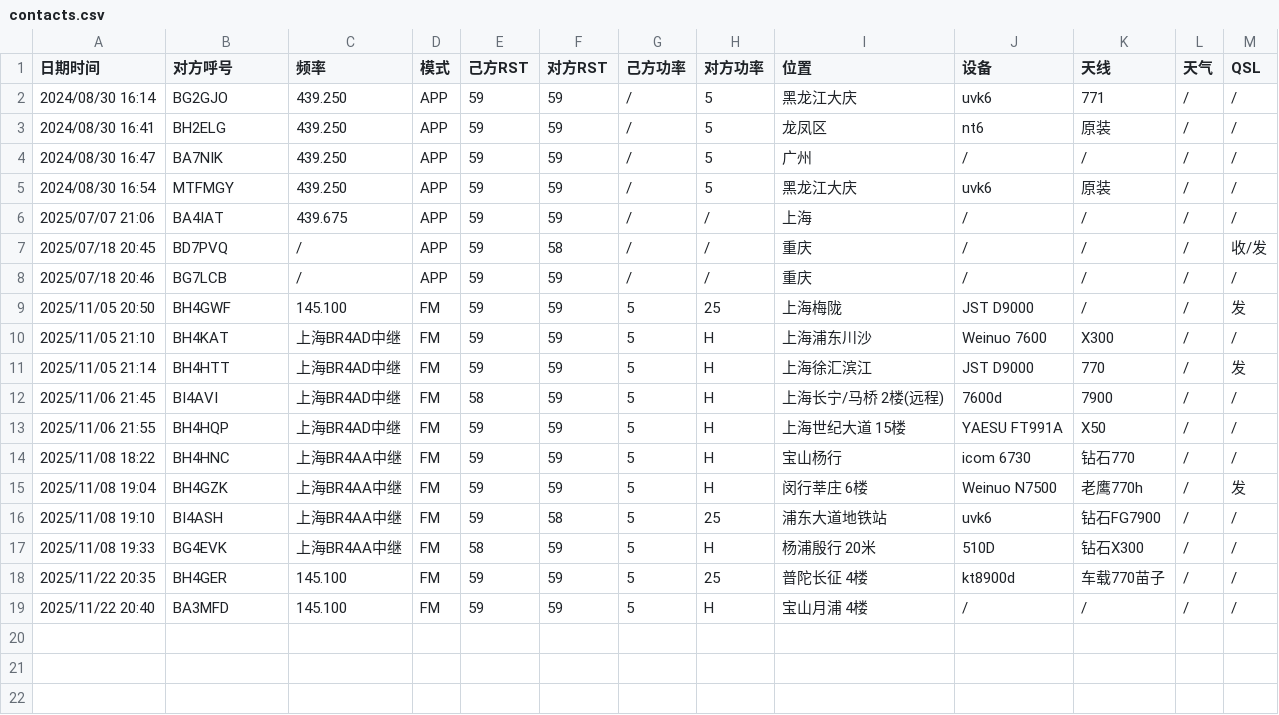
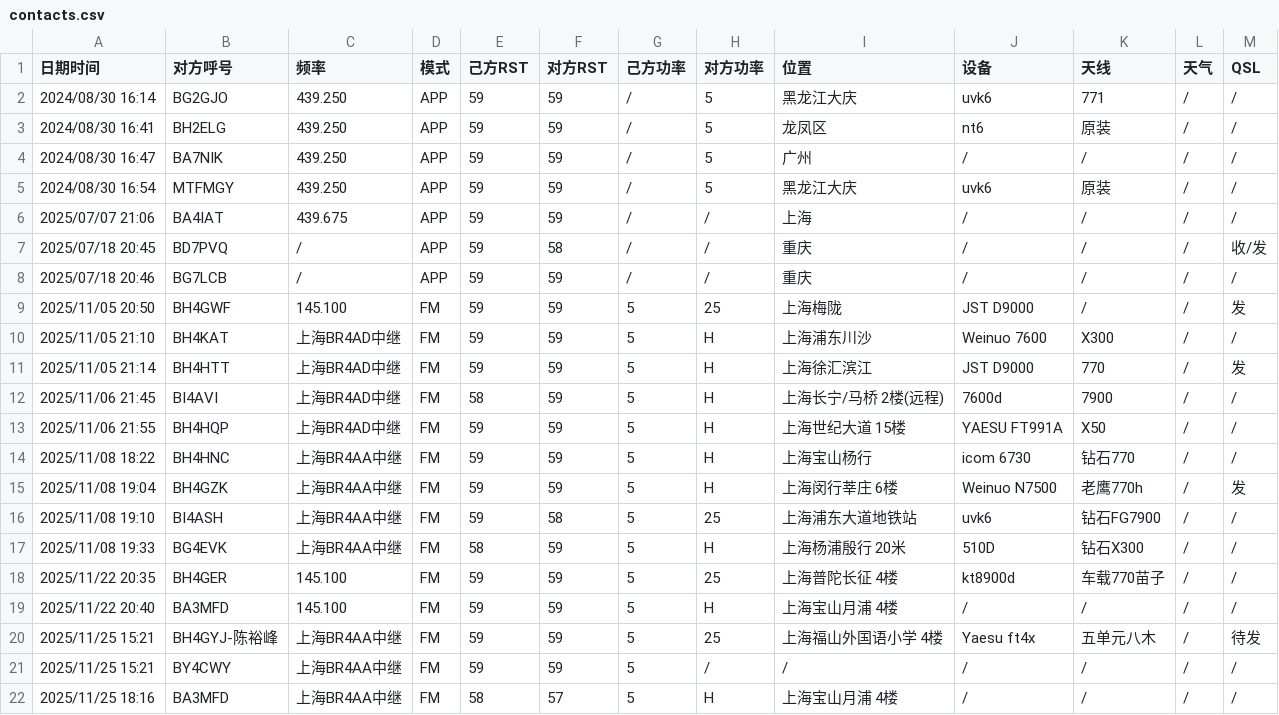
Before and after one commit to iuu6/bh4hom, a CSV file: contacts.csv, drawn as a sheet.

Commit message:
Feat: more logs

```diff
--- a/contacts.csv
+++ b/contacts.csv
@@ -13,7 +13,10 @@
 2025/11/06 21:55,BH4HQP,上海BR4AD中继,FM,59,59,5,H,上海世纪大道 15楼,YAESU FT991A,X50,/,/
-2025/11/08 18:22,BH4HNC,上海BR4AA中继,FM,59,59,5,H,宝山杨行,icom 6730,钻石770,/,/
-2025/11/08 19:04,BH4GZK,上海BR4AA中继,FM,59,59,5,H,闵行莘庄 6楼,Weinuo N7500,老鹰770h,/,发
-2025/11/08 19:10,BI4ASH,上海BR4AA中继,FM,59,58,5,25,浦东大道地铁站,uvk6,钻石FG7900,/,/
-2025/11/08 19:33,BG4EVK,上海BR4AA中继,FM,58,59,5,H,杨浦殷行 20米,510D,钻石X300,/,/
-2025/11/22 20:35,BH4GER,145.100,FM,59,59,5,25,普陀长征 4楼,kt8900d,车载770苗子,/,/
-2025/11/22 20:40,BA3MFD,145.100,FM,59,59,5,H,宝山月浦 4楼,/,/,/,/
+2025/11/08 18:22,BH4HNC,上海BR4AA中继,FM,59,59,5,H,上海宝山杨行,icom 6730,钻石770,/,/
+2025/11/08 19:04,BH4GZK,上海BR4AA中继,FM,59,59,5,H,上海闵行莘庄 6楼,Weinuo N7500,老鹰770h,/,发
+2025/11/08 19:10,BI4ASH,上海BR4AA中继,FM,59,58,5,25,上海浦东大道地铁站,uvk6,钻石FG7900,/,/
+2025/11/08 19:33,BG4EVK,上海BR4AA中继,FM,58,59,5,H,上海杨浦殷行 20米,510D,钻石X300,/,/
+2025/11/22 20:35,BH4GER,145.100,FM,59,59,5,25,上海普陀长征 4楼,kt8900d,车载770苗子,/,/
+2025/11/22 20:40,BA3MFD,145.100,FM,59,59,5,H,上海宝山月浦 4楼,/,/,/,/
+2025/11/25 15:21,BH4GYJ-陈裕峰,上海BR4AA中继,FM,59,59,5,25,上海福山外国语小学 4楼,Yaesu ft4x,五单元八木,/,待发
+2025/11/25 15:21,BY4CWY,上海BR4AA中继,FM,59,59,5,/,/,/,/,/,/
+2025/11/25 18:16,BA3MFD,上海BR4AA中继,FM,58,57,5,H,上海宝山月浦 4楼,/,/,/,/
```
